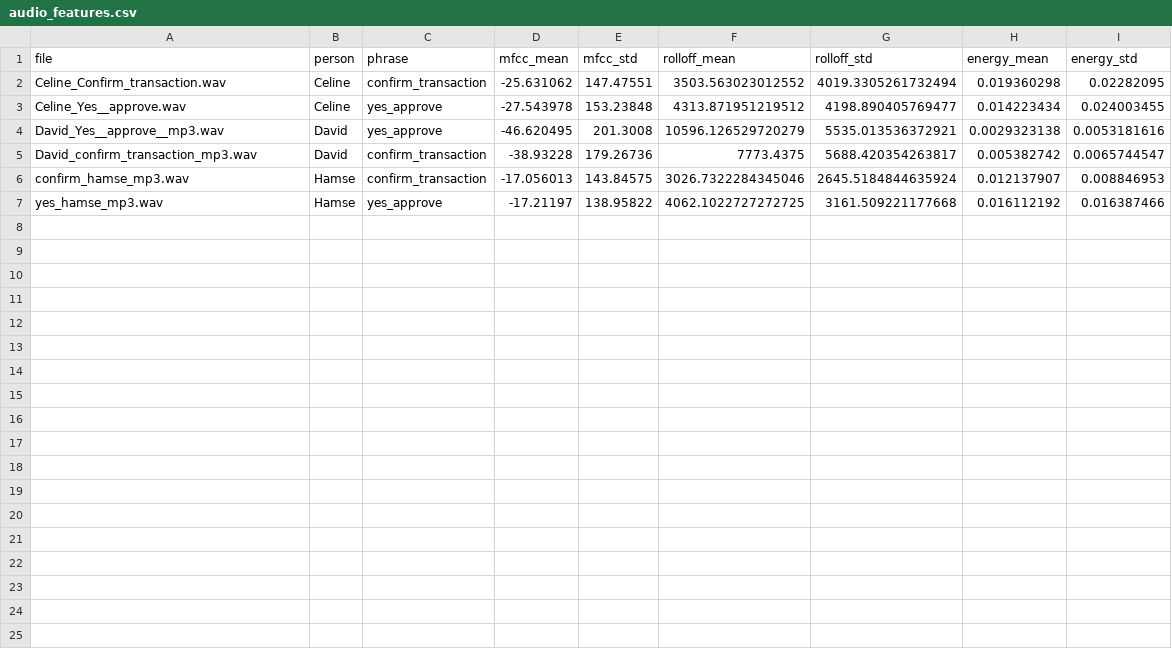
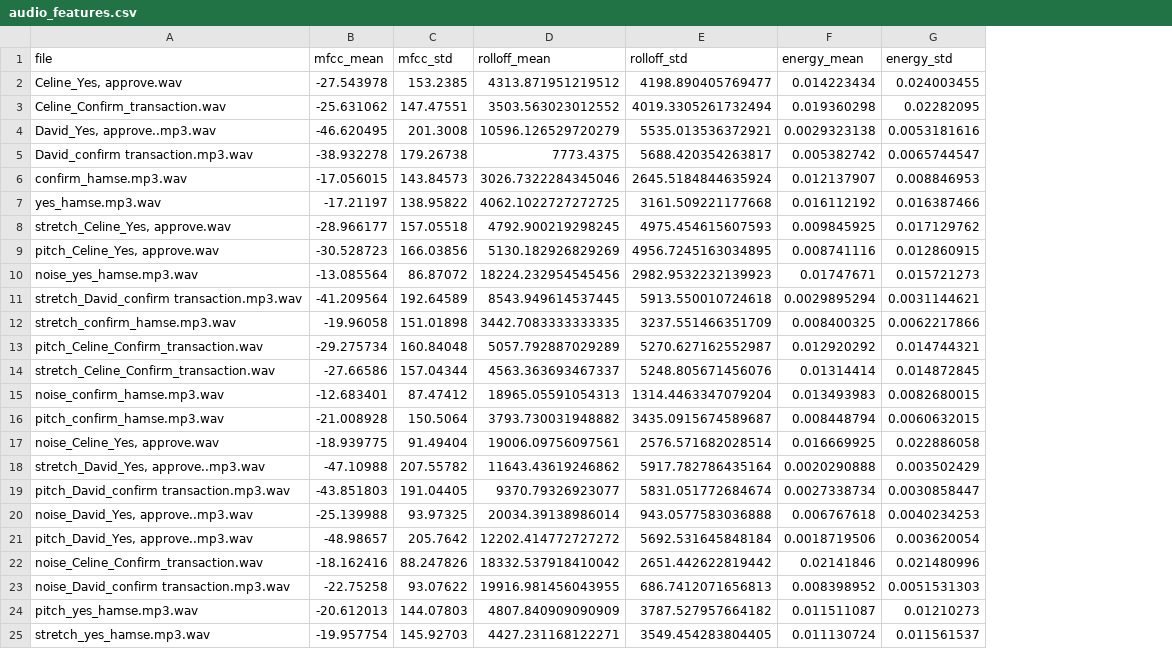
Before and after one commit to hamse-ai/Multimodal_Data_Preprocessing, a CSV file: data/features/audio_features.csv, drawn as a sheet; removed rows and columns are numbered as before the commit, all else as after; the diff names each change by its address in the sheet, - before the commit and + after, or states it on an @@ line.

Commit message:
Added extracted audio features to cvs

```diff
--- a/data/features/audio_features.csv
+++ b/data/features/audio_features.csv
-column B (person), row 2: Celine; rows 4-7: David | David | Hamse | Hamse
-column C (phrase), row 2: confirm_transaction; rows 4-7: yes_approve | confirm_transaction | confirm_transaction | yes_approve
+row 2: Celine_Yes, approve.wav | -27.543978 | 153.2385 | 4313.871951219512 | 4198.890405769477 | 0.014223434 | 0.024003455
-row 3: Celine_Yes__approve.wav | Celine | yes_approve | -27.543978 | 153.23848 | 4313.871951219512 | 4198.890405769477 | 0.014223434 | 0.024003455
-A4 (file): David_Yes__approve__mp3.wav
+A4 (file): David_Yes, approve..mp3.wav
-A5 (file): David_confirm_transaction_mp3.wav
+A5 (file): David_confirm transaction.mp3.wav
-B5 (mfcc_mean): -38.93228
+B5 (mfcc_mean): -38.932278
-C5 (mfcc_std): 179.26736
+C5 (mfcc_std): 179.26738
-A6 (file): confirm_hamse_mp3.wav
+A6 (file): confirm_hamse.mp3.wav
-B6 (mfcc_mean): -17.056013
+B6 (mfcc_mean): -17.056015
-C6 (mfcc_std): 143.84575
+C6 (mfcc_std): 143.84573
-A7 (file): yes_hamse_mp3.wav
+A7 (file): yes_hamse.mp3.wav
+row 8: stretch_Celine_Yes, approve.wav | -28.966177 | 157.05518 | 4792.900219298245 | 4975.454615607593 | 0.009845925 | 0.017129762
+row 9: pitch_Celine_Yes, approve.wav | -30.528723 | 166.03856 | 5130.182926829269 | 4956.7245163034895 | 0.008741116 | 0.012860915
+row 10: noise_yes_hamse.mp3.wav | -13.085564 | 86.87072 | 18224.232954545456 | 2982.9532232139923 | 0.01747671 | 0.015721273
+row 11: stretch_David_confirm transaction.mp3.wav | -41.209564 | 192.64589 | 8543.949614537445 | 5913.550010724618 | 0.0029895294 | 0.0031144621
+row 12: stretch_confirm_hamse.mp3.wav | -19.96058 | 151.01898 | 3442.7083333333335 | 3237.551466351709 | 0.008400325 | 0.0062217866
+row 13: pitch_Celine_Confirm_transaction.wav | -29.275734 | 160.84048 | 5057.792887029289 | 5270.627162552987 | 0.012920292 | 0.014744321
+row 14: stretch_Celine_Confirm_transaction.wav | -27.66586 | 157.04344 | 4563.363693467337 | 5248.805671456076 | 0.01314414 | 0.014872845
+row 15: noise_confirm_hamse.mp3.wav | -12.683401 | 87.47412 | 18965.05591054313 | 1314.4463347079204 | 0.013493983 | 0.0082680015
+row 16: pitch_confirm_hamse.mp3.wav | -21.008928 | 150.5064 | 3793.730031948882 | 3435.0915674589687 | 0.008448794 | 0.0060632015
+row 17: noise_Celine_Yes, approve.wav | -18.939775 | 91.49404 | 19006.09756097561 | 2576.571682028514 | 0.016669925 | 0.022886058
+row 18: stretch_David_Yes, approve..mp3.wav | -47.10988 | 207.55782 | 11643.43619246862 | 5917.782786435164 | 0.0020290888 | 0.003502429
+row 19: pitch_David_confirm transaction.mp3.wav | -43.851803 | 191.04405 | 9370.79326923077 | 5831.051772684674 | 0.0027338734 | 0.0030858447
+row 20: noise_David_Yes, approve..mp3.wav | -25.139988 | 93.97325 | 20034.39138986014 | 943.0577583036888 | 0.006767618 | 0.0040234253
+row 21: pitch_David_Yes, approve..mp3.wav | -48.98657 | 205.7642 | 12202.414772727272 | 5692.531645848184 | 0.0018719506 | 0.003620054
+row 22: noise_Celine_Confirm_transaction.wav | -18.162416 | 88.247826 | 18332.537918410042 | 2651.442622819442 | 0.02141846 | 0.021480996
+row 23: noise_David_confirm transaction.mp3.wav | -22.75258 | 93.07622 | 19916.981456043955 | 686.7412071656813 | 0.008398952 | 0.0051531303
+row 24: pitch_yes_hamse.mp3.wav | -20.612013 | 144.07803 | 4807.840909090909 | 3787.527957664182 | 0.011511087 | 0.01210273
+row 25: stretch_yes_hamse.mp3.wav | -19.957754 | 145.92703 | 4427.231168122271 | 3549.454283804405 | 0.011130724 | 0.011561537
```
